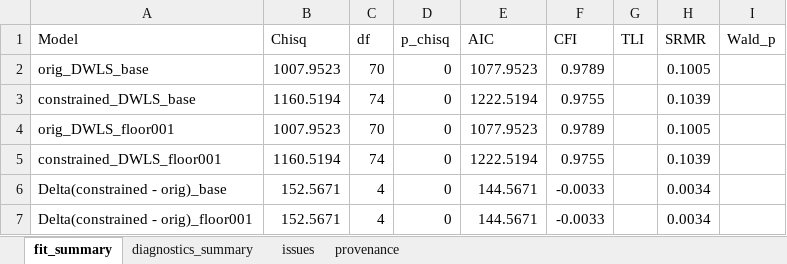
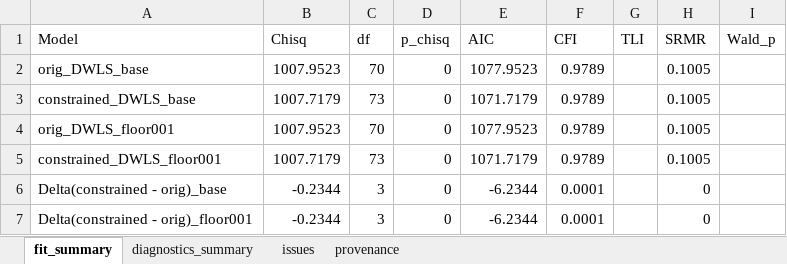
Before and after one commit to kschaumb/GENIE_GSEM, an Excel workbook: gsem/gsem_output/symptoms_cfa/cfa_DWLS_results.xlsx, sheet fit_summary, drawn as a sheet; values as stored, in another font and other column widths than the file's, no borders; the diff names each change by its address in the sheet, - before the commit and + after, or states it on an @@ line.

```diff
--- a/gsem/gsem_output/symptoms_cfa/cfa_DWLS_results.xlsx (sheet fit_summary)
+++ b/gsem/gsem_output/symptoms_cfa/cfa_DWLS_results.xlsx (sheet fit_summary)
-B3 (Chisq): 1160.5194
+B3 (Chisq): 1007.7179
-C3 (df): 74
+C3 (df): 73
-E3 (AIC): 1222.5194
+E3 (AIC): 1071.7179
-F3 (CFI): 0.9755
+F3 (CFI): 0.9789
-H3 (SRMR): 0.1039
+H3 (SRMR): 0.1005
-B5 (Chisq): 1160.5194
+B5 (Chisq): 1007.7179
-C5 (df): 74
+C5 (df): 73
-E5 (AIC): 1222.5194
+E5 (AIC): 1071.7179
-F5 (CFI): 0.9755
+F5 (CFI): 0.9789
-H5 (SRMR): 0.1039
+H5 (SRMR): 0.1005
-B6:B7 (Chisq): 152.5671
+B6:B7 (Chisq): -0.2344
-C6:C7 (df): 4
+C6:C7 (df): 3
-E6:E7 (AIC): 144.5671
+E6:E7 (AIC): -6.2344
-F6:F7 (CFI): -0.0033
+F6:F7 (CFI): 0.0001
-H6:H7 (SRMR): 0.0034
+H6:H7 (SRMR): 0
```
Also changed, not shown: sheet diagnostics_summary, sheet issues, sheet provenance, gsem/gsem_output/Supplemental_Tables.xlsx, gsem/gsem_output/disorder_cfa/cfa_DWLS_results.xlsx, 21 other files.
